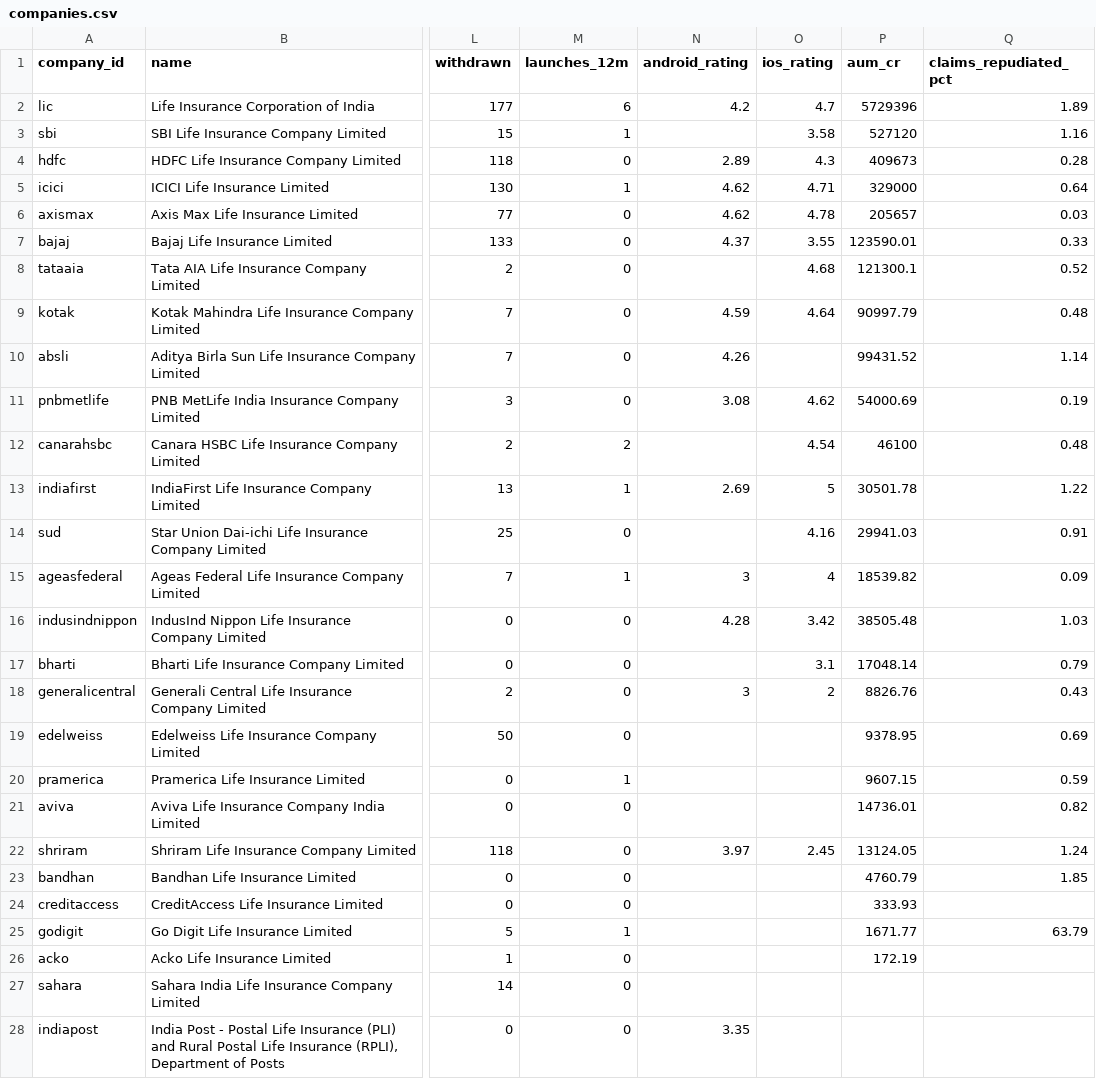
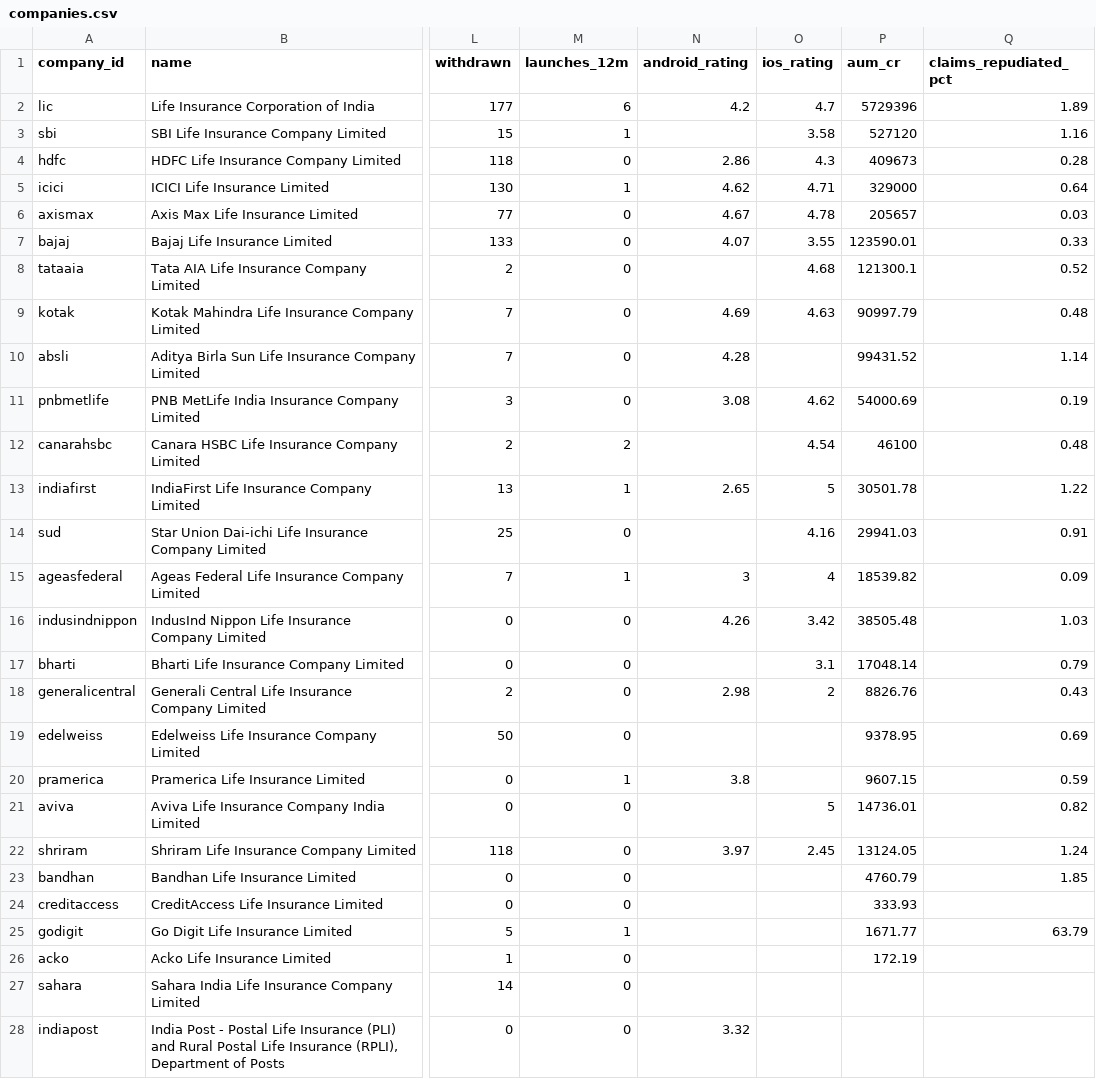
Before and after one commit to ninjapotato069/Insurance_Products, a CSV file: exports/companies.csv, drawn as a sheet; only a part is shown, gaps mark what is left out; the diff names each change by its address in the sheet, - before the commit and + after, or states it on an @@ line.

```diff
--- a/exports/companies.csv
+++ b/exports/companies.csv
-N4 (android_rating): 2.89
+N4 (android_rating): 2.86
-N6 (android_rating): 4.62
+N6 (android_rating): 4.67
-N7 (android_rating): 4.37
+N7 (android_rating): 4.07
-N9 (android_rating): 4.59
+N9 (android_rating): 4.69
-O9 (ios_rating): 4.64
+O9 (ios_rating): 4.63
-N10 (android_rating): 4.26
+N10 (android_rating): 4.28
-N13 (android_rating): 2.69
+N13 (android_rating): 2.65
-N16 (android_rating): 4.28
+N16 (android_rating): 4.26
-N18 (android_rating): 3
+N18 (android_rating): 2.98
-N20 (android_rating): (empty)
+N20 (android_rating): 3.8
-O21 (ios_rating): (empty)
+O21 (ios_rating): 5
-N28 (android_rating): 3.35
+N28 (android_rating): 3.32
```
Also changed, not shown: data/history/ratings.csv, 6 other files.
